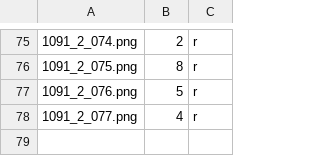
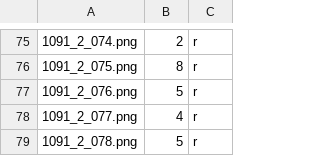
Before and after one commit to SageLabTW/auto-grading, a CSV file: patches/1091_2_patch.csv, drawn as a sheet; only a part is shown, gaps mark what is left out.

Commit message:
update 1091_2 patch

```diff
--- a/patches/1091_2_patch.csv
+++ b/patches/1091_2_patch.csv
@@ -78 +78,2 @@
 1091_2_077.png,4,r
+1091_2_078.png,5,r
```
